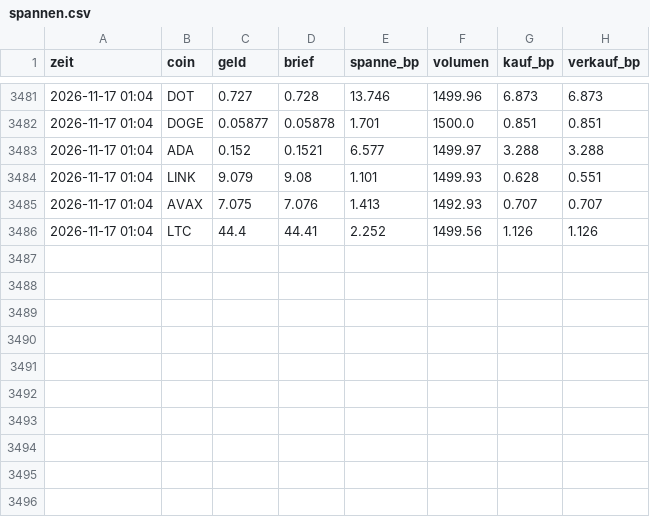
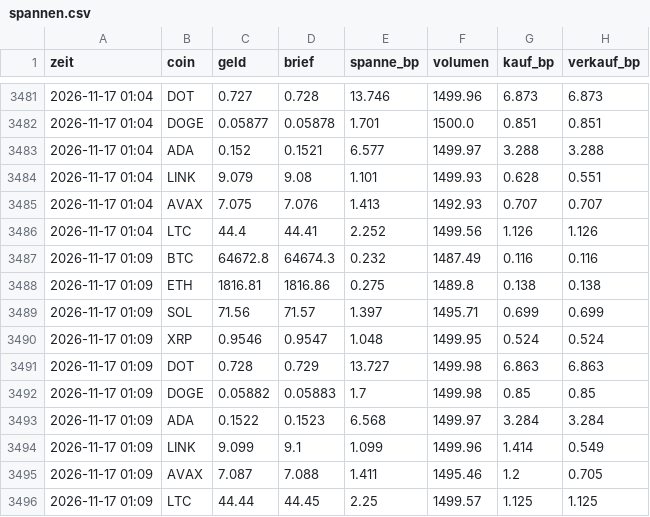
Before and after one commit to julienbaltrocco-bit/OdinGate-Botv134, a CSV file: swing-hybrid/vorwaertstest/lauf_tpsl/spannen.csv, drawn as a sheet; only a part is shown, gaps mark what is left out.

Commit message:
Vorwärtstest (Papier, Stop 5 % / Ziel 15 %) 2026-11-17 01:09 UTC
Automatischer Lauf auf dem eigenen Server, ohne KI.

```diff
--- a/swing-hybrid/vorwaertstest/lauf_tpsl/spannen.csv
+++ b/swing-hybrid/vorwaertstest/lauf_tpsl/spannen.csv
@@ -3486 +3486,11 @@ zeit,coin,geld,brief,spanne_bp,volumen,kauf_bp,verkauf_bp
 2026-11-17 01:04,LTC,44.4,44.41,2.252,1499.56,1.126,1.126
+2026-11-17 01:09,BTC,64672.8,64674.3,0.232,1487.49,0.116,0.116
+2026-11-17 01:09,ETH,1816.81,1816.86,0.275,1489.8,0.138,0.138
+2026-11-17 01:09,SOL,71.56,71.57,1.397,1495.71,0.699,0.699
+2026-11-17 01:09,XRP,0.9546,0.9547,1.048,1499.95,0.524,0.524
+2026-11-17 01:09,DOT,0.728,0.729,13.727,1499.98,6.863,6.863
+2026-11-17 01:09,DOGE,0.05882,0.05883,1.7,1499.98,0.85,0.85
+2026-11-17 01:09,ADA,0.1522,0.1523,6.568,1499.97,3.284,3.284
+2026-11-17 01:09,LINK,9.099,9.1,1.099,1499.96,1.414,0.549
+2026-11-17 01:09,AVAX,7.087,7.088,1.411,1495.46,1.2,0.705
+2026-11-17 01:09,LTC,44.44,44.45,2.25,1499.57,1.125,1.125
```
Also changed, not shown: swing-hybrid/vorwaertstest/lauf_tpsl/stand.csv, 4 other files.
